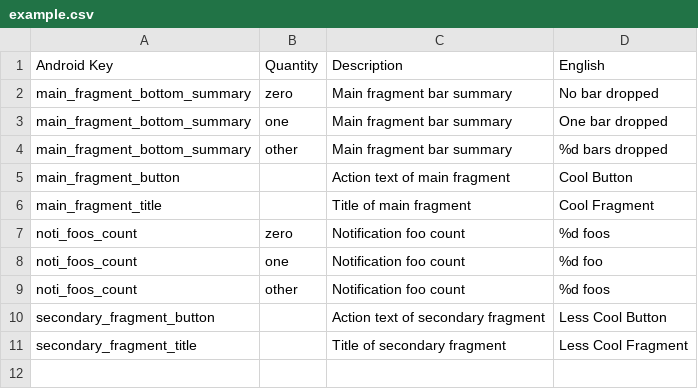
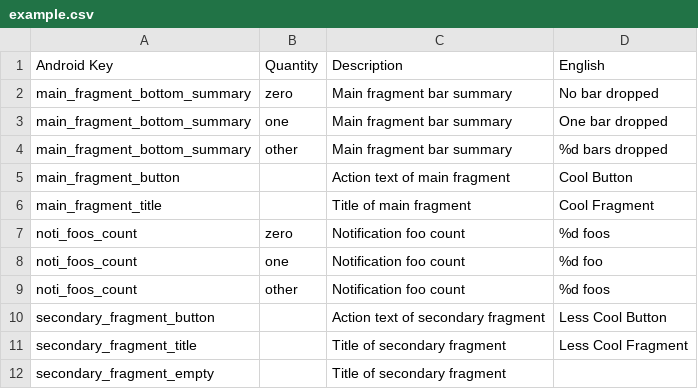
Before and after one commit to Rawa/csv-to-android-strings-xml, a CSV file: example.csv, drawn as a sheet; the diff names each change by its address in the sheet, - before the commit and + after, or states it on an @@ line.

```diff
--- a/example.csv
+++ b/example.csv
+row 12: secondary_fragment_empty |  | Title of secondary fragment
```
Also changed, not shown: 1 other file.
